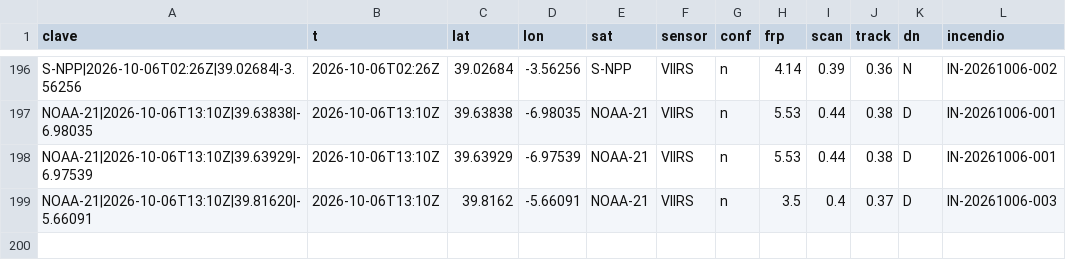
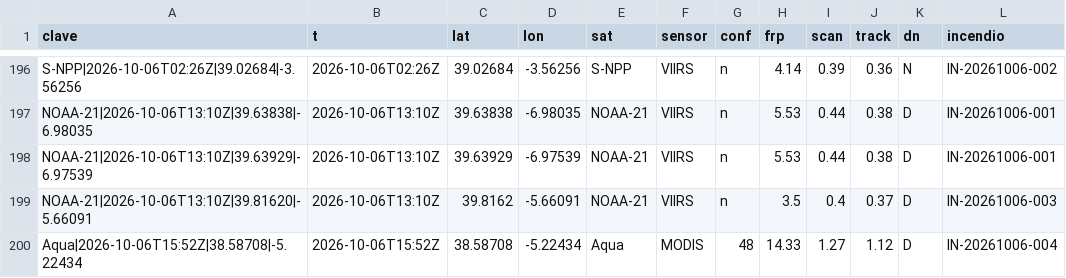
Before and after one commit to Asensio94/vigia-incendios, a CSV file: data/focos/2026.csv, drawn as a sheet; only a part is shown, gaps mark what is left out; the diff names each change by its address in the sheet, - before the commit and + after, or states it on an @@ line.

```diff
--- a/data/focos/2026.csv
+++ b/data/focos/2026.csv
+row 200: Aqua|2026-10-06T15:52Z|38.58708|-5.22434 | 2026-10-06T15:52Z | 38.58708 | -5.22434 | Aqua | MODIS | 48 | 14.33 | 1.27 | 1.12 | D | IN-20261006-004
```
Also changed, not shown: 2 other files.
